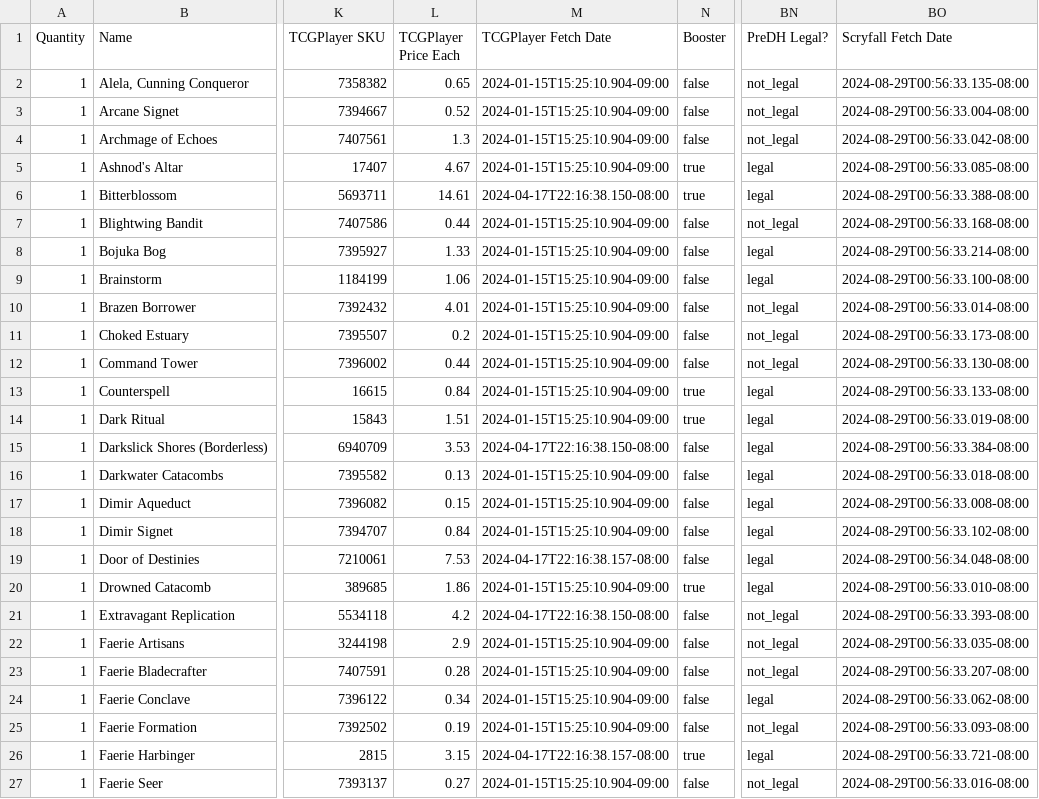
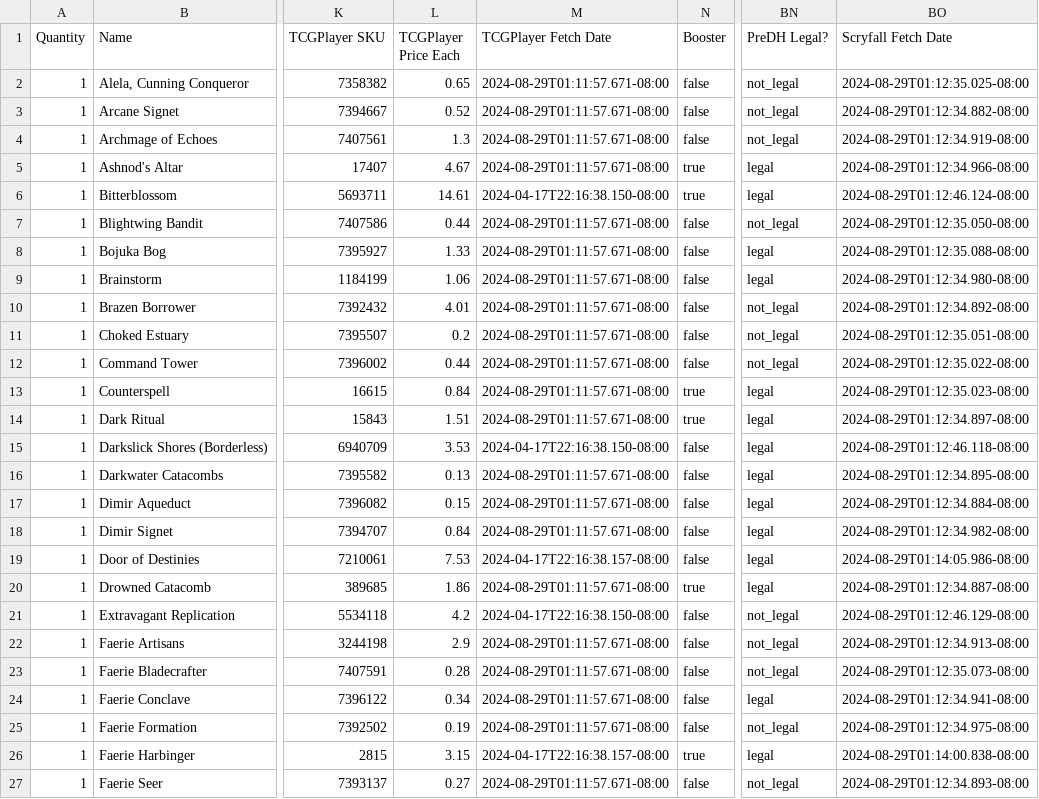
Before and after one commit to armcknight/mtg, a CSV file: collection/decks/fae dominion.csv, drawn as a sheet; only a part is shown, gaps mark what is left out; the diff covers the shown part only; the diff names each change by its address in the sheet, - before the commit and + after, or states it on an @@ line.

```diff
--- a/collection/decks/fae dominion.csv
+++ b/collection/decks/fae dominion.csv
-M2:M5 (TCGPlayer Fetch Date): 2024-01-15T15:25:10.904-09:00
+M2:M5 (TCGPlayer Fetch Date): 2024-08-29T01:11:57.671-08:00
-BO2 (Scryfall Fetch Date): 2024-08-29T00:56:33.135-08:00
+BO2 (Scryfall Fetch Date): 2024-08-29T01:12:35.025-08:00
-BO3 (Scryfall Fetch Date): 2024-08-29T00:56:33.004-08:00
+BO3 (Scryfall Fetch Date): 2024-08-29T01:12:34.882-08:00
-BO4 (Scryfall Fetch Date): 2024-08-29T00:56:33.042-08:00
+BO4 (Scryfall Fetch Date): 2024-08-29T01:12:34.919-08:00
-BO5 (Scryfall Fetch Date): 2024-08-29T00:56:33.085-08:00
+BO5 (Scryfall Fetch Date): 2024-08-29T01:12:34.966-08:00
-BO6 (Scryfall Fetch Date): 2024-08-29T00:56:33.388-08:00
+BO6 (Scryfall Fetch Date): 2024-08-29T01:12:46.124-08:00
-M7:M14 (TCGPlayer Fetch Date): 2024-01-15T15:25:10.904-09:00
+M7:M14 (TCGPlayer Fetch Date): 2024-08-29T01:11:57.671-08:00
-BO7 (Scryfall Fetch Date): 2024-08-29T00:56:33.168-08:00
+BO7 (Scryfall Fetch Date): 2024-08-29T01:12:35.050-08:00
-BO8 (Scryfall Fetch Date): 2024-08-29T00:56:33.214-08:00
+BO8 (Scryfall Fetch Date): 2024-08-29T01:12:35.088-08:00
-BO9 (Scryfall Fetch Date): 2024-08-29T00:56:33.100-08:00
+BO9 (Scryfall Fetch Date): 2024-08-29T01:12:34.980-08:00
-BO10 (Scryfall Fetch Date): 2024-08-29T00:56:33.014-08:00
+BO10 (Scryfall Fetch Date): 2024-08-29T01:12:34.892-08:00
-BO11 (Scryfall Fetch Date): 2024-08-29T00:56:33.173-08:00
+BO11 (Scryfall Fetch Date): 2024-08-29T01:12:35.051-08:00
-BO12 (Scryfall Fetch Date): 2024-08-29T00:56:33.130-08:00
+BO12 (Scryfall Fetch Date): 2024-08-29T01:12:35.022-08:00
-BO13 (Scryfall Fetch Date): 2024-08-29T00:56:33.133-08:00
+BO13 (Scryfall Fetch Date): 2024-08-29T01:12:35.023-08:00
-BO14 (Scryfall Fetch Date): 2024-08-29T00:56:33.019-08:00
+BO14 (Scryfall Fetch Date): 2024-08-29T01:12:34.897-08:00
-BO15 (Scryfall Fetch Date): 2024-08-29T00:56:33.384-08:00
+BO15 (Scryfall Fetch Date): 2024-08-29T01:12:46.118-08:00
-M16:M18 (TCGPlayer Fetch Date): 2024-01-15T15:25:10.904-09:00
+M16:M18 (TCGPlayer Fetch Date): 2024-08-29T01:11:57.671-08:00
-BO16 (Scryfall Fetch Date): 2024-08-29T00:56:33.018-08:00
+BO16 (Scryfall Fetch Date): 2024-08-29T01:12:34.895-08:00
-BO17 (Scryfall Fetch Date): 2024-08-29T00:56:33.008-08:00
+BO17 (Scryfall Fetch Date): 2024-08-29T01:12:34.884-08:00
-BO18 (Scryfall Fetch Date): 2024-08-29T00:56:33.102-08:00
+BO18 (Scryfall Fetch Date): 2024-08-29T01:12:34.982-08:00
-BO19 (Scryfall Fetch Date): 2024-08-29T00:56:34.048-08:00
+BO19 (Scryfall Fetch Date): 2024-08-29T01:14:05.986-08:00
-M20 (TCGPlayer Fetch Date): 2024-01-15T15:25:10.904-09:00
+M20 (TCGPlayer Fetch Date): 2024-08-29T01:11:57.671-08:00
-BO20 (Scryfall Fetch Date): 2024-08-29T00:56:33.010-08:00
+BO20 (Scryfall Fetch Date): 2024-08-29T01:12:34.887-08:00
-BO21 (Scryfall Fetch Date): 2024-08-29T00:56:33.393-08:00
+BO21 (Scryfall Fetch Date): 2024-08-29T01:12:46.129-08:00
-M22:M25 (TCGPlayer Fetch Date): 2024-01-15T15:25:10.904-09:00
+M22:M25 (TCGPlayer Fetch Date): 2024-08-29T01:11:57.671-08:00
-BO22 (Scryfall Fetch Date): 2024-08-29T00:56:33.035-08:00
+BO22 (Scryfall Fetch Date): 2024-08-29T01:12:34.913-08:00
-BO23 (Scryfall Fetch Date): 2024-08-29T00:56:33.207-08:00
+BO23 (Scryfall Fetch Date): 2024-08-29T01:12:35.073-08:00
-BO24 (Scryfall Fetch Date): 2024-08-29T00:56:33.062-08:00
+BO24 (Scryfall Fetch Date): 2024-08-29T01:12:34.941-08:00
-BO25 (Scryfall Fetch Date): 2024-08-29T00:56:33.093-08:00
+BO25 (Scryfall Fetch Date): 2024-08-29T01:12:34.975-08:00
-BO26 (Scryfall Fetch Date): 2024-08-29T00:56:33.721-08:00
+BO26 (Scryfall Fetch Date): 2024-08-29T01:14:00.838-08:00
-M27 (TCGPlayer Fetch Date): 2024-01-15T15:25:10.904-09:00
+M27 (TCGPlayer Fetch Date): 2024-08-29T01:11:57.671-08:00
-BO27 (Scryfall Fetch Date): 2024-08-29T00:56:33.016-08:00
+BO27 (Scryfall Fetch Date): 2024-08-29T01:12:34.893-08:00
```
Also changed, not shown: 130 edited cells elsewhere in this file, 26 other files.
